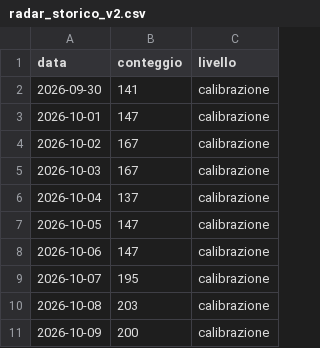
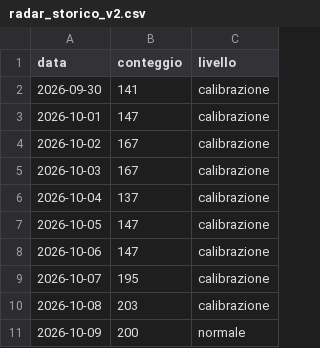
Before and after one commit to ingalessandrosessa-sudo/Trend, a CSV file: docs/dati/radar_storico_v2.csv, drawn as a sheet.

```diff
--- a/docs/dati/radar_storico_v2.csv
+++ b/docs/dati/radar_storico_v2.csv
@@ -10,2 +10,2 @@ data,conteggio,livello
 2026-10-08,203,calibrazione
-2026-10-09,200,calibrazione
+2026-10-09,200,normale
```
Also changed, not shown: docs/dati/segnali_oggi.csv, 3 other files.
